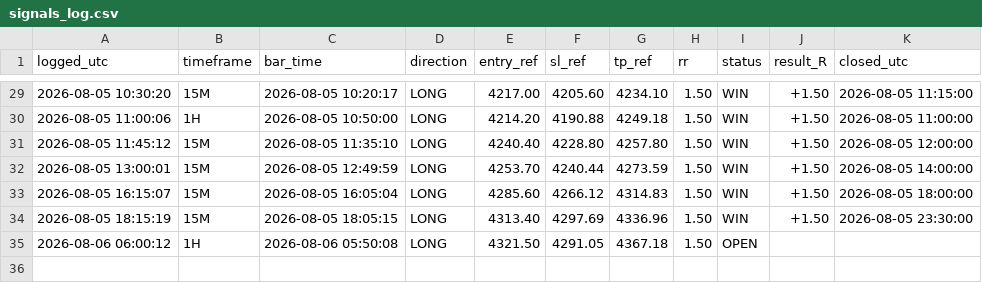
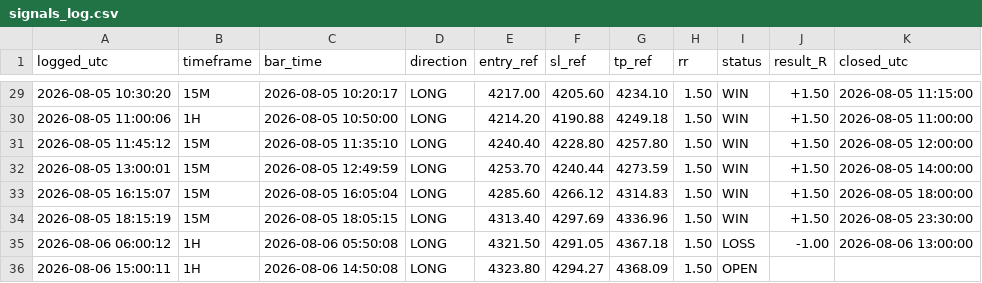
Before and after one commit to Edoardotrade/-xauusd-signal-bot, a CSV file: signals_log.csv, drawn as a sheet; only a part is shown, gaps mark what is left out.

```diff
--- a/signals_log.csv
+++ b/signals_log.csv
@@ -34,2 +34,3 @@ logged_utc,timeframe,bar_time,direction,entry_ref,sl_ref,tp_ref,rr,status,result
 2026-08-05 18:15:19,15M,2026-08-05 18:05:15,LONG,4313.40,4297.69,4336.96,1.50,WIN,+1.50,2026-08-05 23:30:00
-2026-08-06 06:00:12,1H,2026-08-06 05:50:08,LONG,4321.50,4291.05,4367.18,1.50,OPEN,,
+2026-08-06 06:00:12,1H,2026-08-06 05:50:08,LONG,4321.50,4291.05,4367.18,1.50,LOSS,-1.00,2026-08-06 13:00:00
+2026-08-06 15:00:11,1H,2026-08-06 14:50:08,LONG,4323.80,4294.27,4368.09,1.50,OPEN,,
```
Also changed, not shown: 1 other file.
